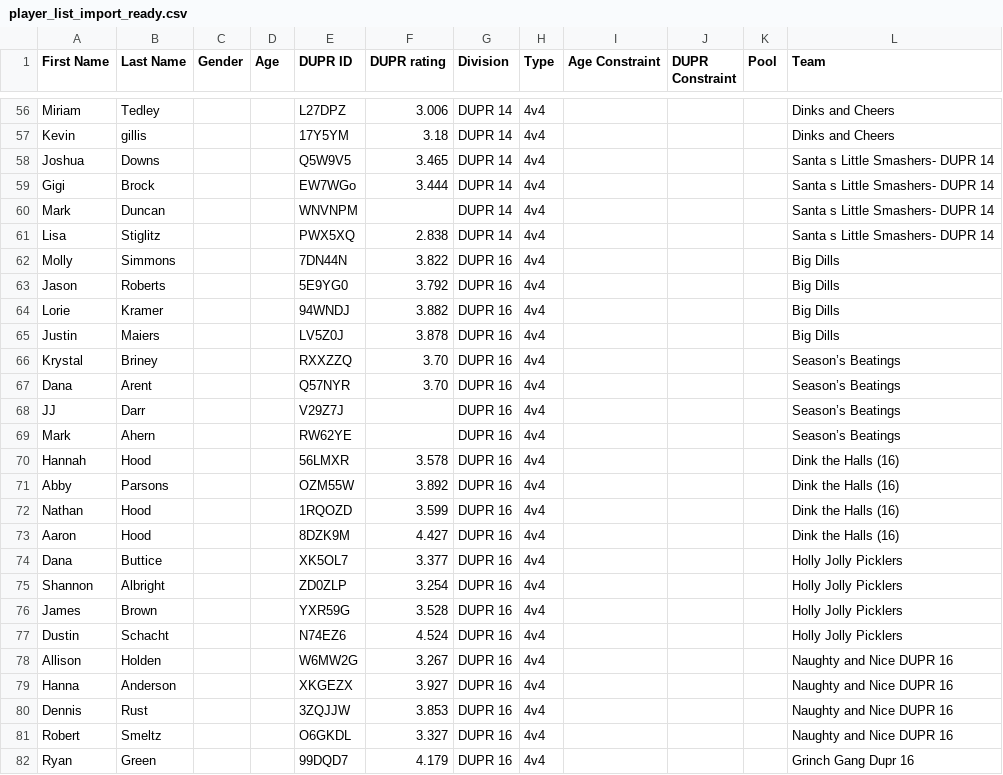
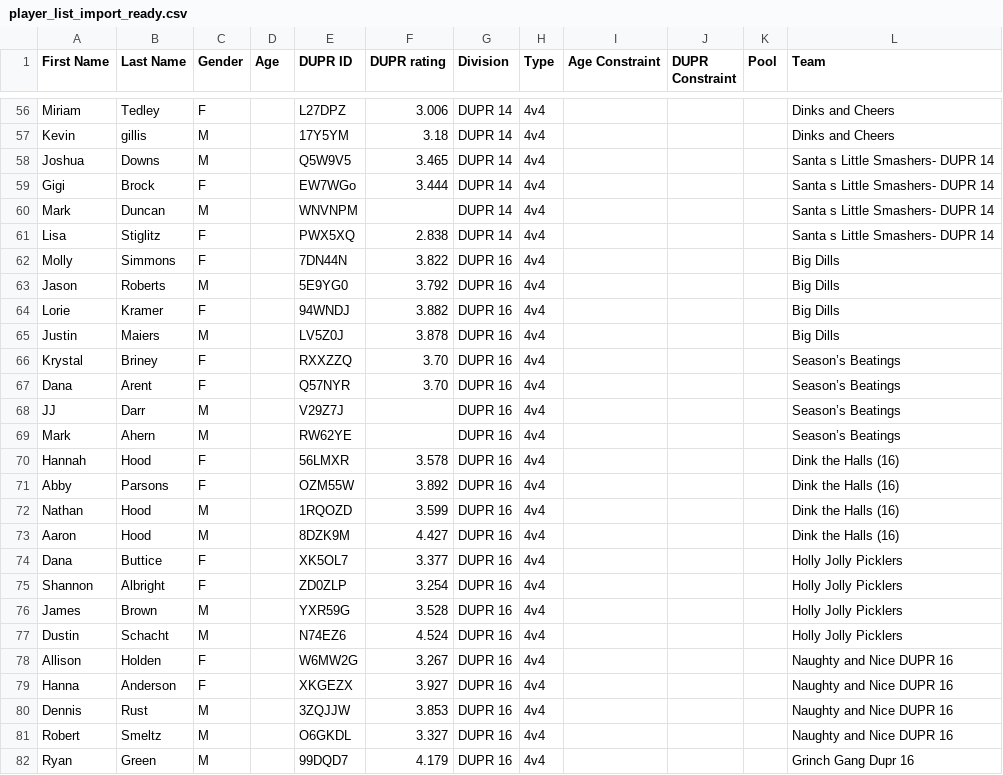
Before and after one commit to Xoxa2244/piqle_web_tournament, a CSV file: Players/player_list_import_ready.csv, drawn as a sheet; only a part is shown, gaps mark what is left out; the diff covers the shown part only; the diff names each change by its address in the sheet, - before the commit and + after, or states it on an @@ line.

```diff
--- a/Players/player_list_import_ready.csv
+++ b/Players/player_list_import_ready.csv
-C56 (Gender): (empty)
+C56 (Gender): F
-C57:C58 (Gender): (empty)
+C57:C58 (Gender): M
-C59 (Gender): (empty)
+C59 (Gender): F
-C60 (Gender): (empty)
+C60 (Gender): M
-C61:C62 (Gender): (empty)
+C61:C62 (Gender): F
-C63 (Gender): (empty)
+C63 (Gender): M
-C64 (Gender): (empty)
+C64 (Gender): F
-C65 (Gender): (empty)
+C65 (Gender): M
-C66:C67 (Gender): (empty)
+C66:C67 (Gender): F
-C68:C69 (Gender): (empty)
+C68:C69 (Gender): M
-C70:C71 (Gender): (empty)
+C70:C71 (Gender): F
-C72:C73 (Gender): (empty)
+C72:C73 (Gender): M
-C74:C75 (Gender): (empty)
+C74:C75 (Gender): F
-C76:C77 (Gender): (empty)
+C76:C77 (Gender): M
-C78:C79 (Gender): (empty)
+C78:C79 (Gender): F
-C80:C82 (Gender): (empty)
+C80:C82 (Gender): M
```
Also changed, not shown: 89 edited cells elsewhere in this file, 3 other files.
